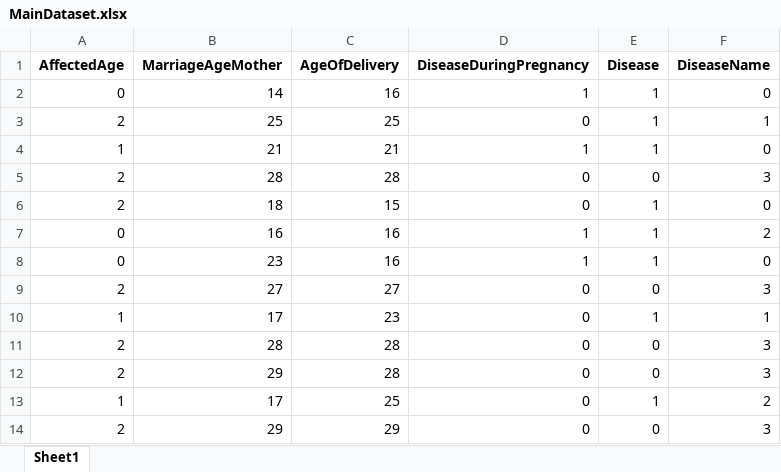
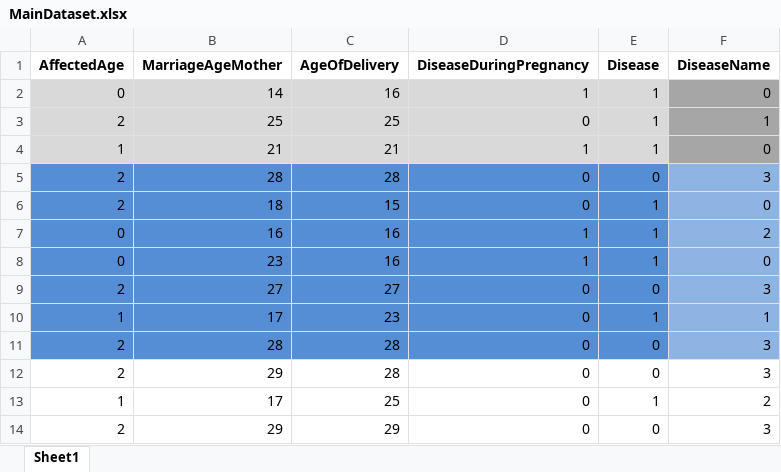
Before and after one commit to Mehedi-Bin-Hafiz/Child-disease-prediction-by-Machine-Learning, an Excel workbook: database/MainDataset.xlsx, sheet Sheet1, drawn as a sheet; only a part is shown; values as stored, in another font and other column widths than the file's, no borders; the diff names each change by its address in the sheet, - before the commit and + after, or states it on an @@ line.

```diff
--- a/database/MainDataset.xlsx (sheet Sheet1)
+++ b/database/MainDataset.xlsx (sheet Sheet1)
-A2:E4 fill: none
+A2:E4 fill: #D9D9D9
-F2:F4 fill: none
+F2:F4 fill: #A6A6A6
-A5:E11 fill: none
+A5:E11 fill: #558ED5
-F5:F11 fill: none
+F5:F11 fill: #8EB4E3
```
Also changed, not shown: database/ValidationDataSet.xlsx, database/predictedDataSet.xlsx, 10 other files.
